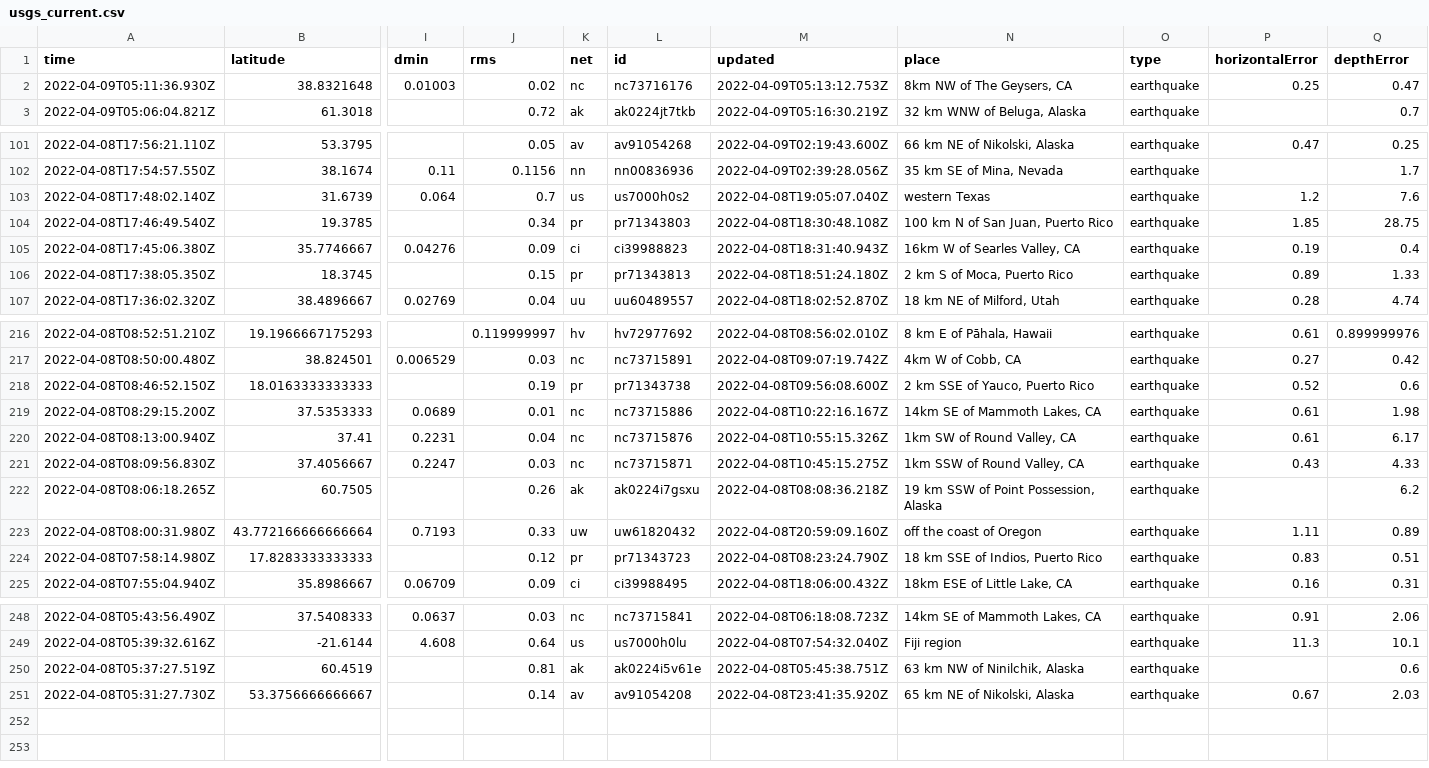
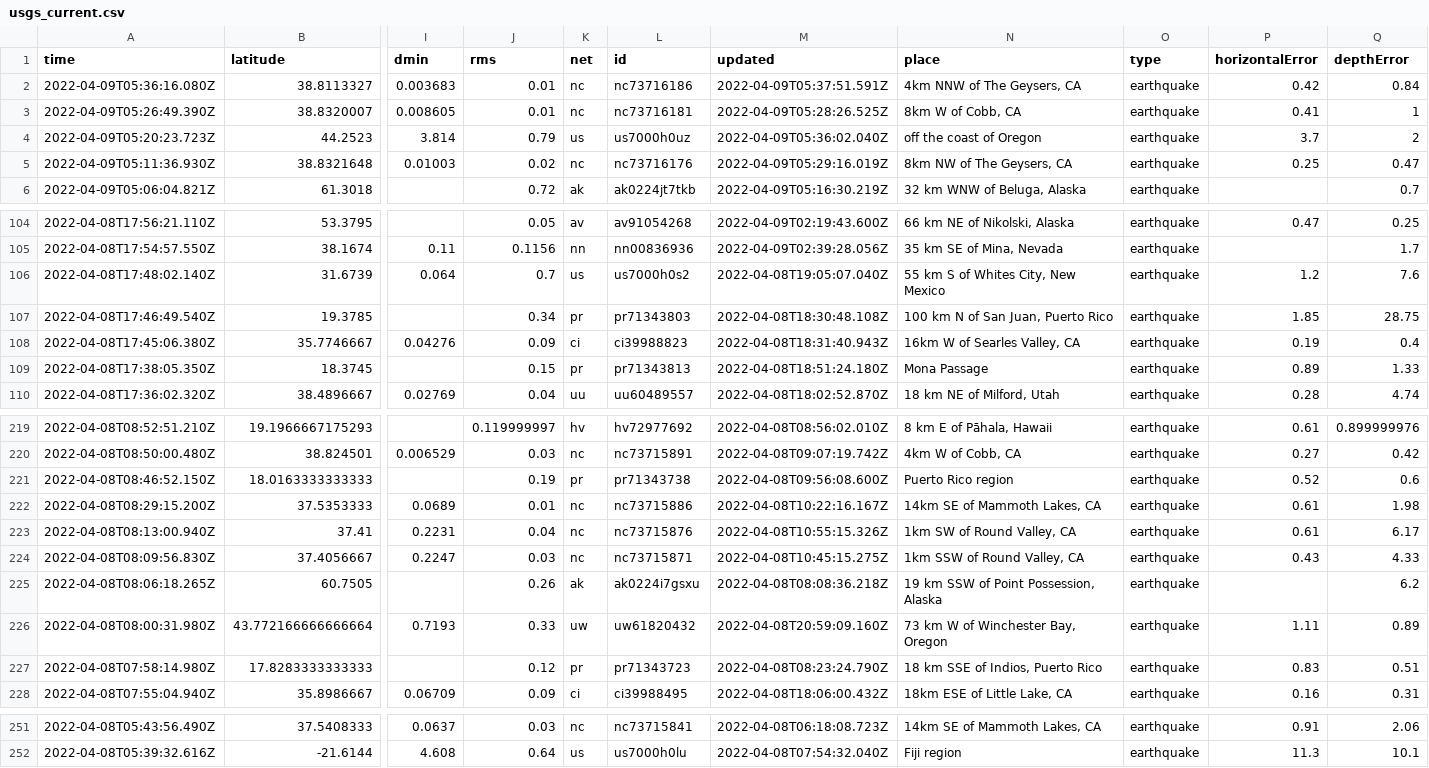
Before and after one commit to dlbranham/my-data-robot, a CSV file: usgs_current.csv, drawn as a sheet; only a part is shown, gaps mark what is left out; removed rows and columns are numbered as before the commit, all else as after; rows hold the shown columns only; the diff covers the shown part only; the diff names each change by its address in the sheet, - before the commit and + after, or states it on an @@ line.

```diff
--- a/usgs_current.csv
+++ b/usgs_current.csv
+row 2: 2022-04-09T05:36:16.080Z | 38.8113327 | 0.003683 | 0.01 | nc | nc73716186 | 2022-04-09T05:37:51.591Z | 4km NNW of The Geysers, CA | earthquake | 0.42 | 0.84
+row 3: 2022-04-09T05:26:49.390Z | 38.8320007 | 0.008605 | 0.01 | nc | nc73716181 | 2022-04-09T05:28:26.525Z | 8km W of Cobb, CA | earthquake | 0.41 | 1
+row 4: 2022-04-09T05:20:23.723Z | 44.2523 | 3.814 | 0.79 | us | us7000h0uz | 2022-04-09T05:36:02.040Z | off the coast of Oregon | earthquake | 3.7 | 2
-M5 (updated): 2022-04-09T05:13:12.753Z
+M5 (updated): 2022-04-09T05:29:16.019Z
-N106 (place): western Texas
+N106 (place): 55 km S of Whites City, New Mexico
-N109 (place): 2 km S of Moca, Puerto Rico
+N109 (place): Mona Passage
-N221 (place): 2 km SSE of Yauco, Puerto Rico
+N221 (place): Puerto Rico region
-N226 (place): off the coast of Oregon
+N226 (place): 73 km W of Winchester Bay, Oregon
-row 250: 2022-04-08T05:37:27.519Z | 60.4519 |  | 0.81 | ak | ak0224i5v61e | 2022-04-08T05:45:38.751Z | 63 km NW of Ninilchik, Alaska | earthquake |  | 0.6
-row 251: 2022-04-08T05:31:27.730Z | 53.3756666666667 |  | 0.14 | av | av91054208 | 2022-04-08T23:41:35.920Z | 65 km NE of Nikolski, Alaska | earthquake | 0.67 | 2.03
```
Also changed, not shown: 10 edited cells elsewhere in this file.
